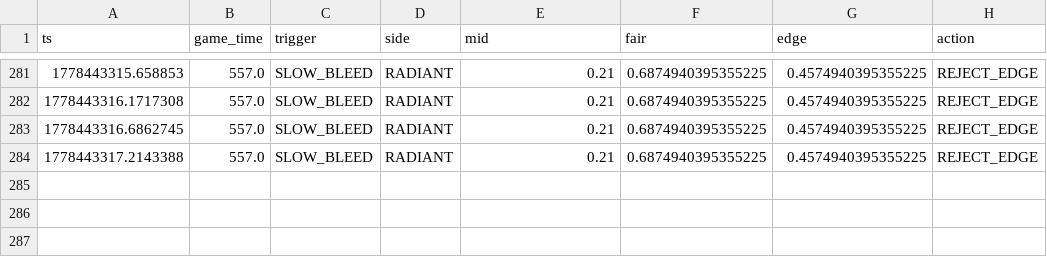
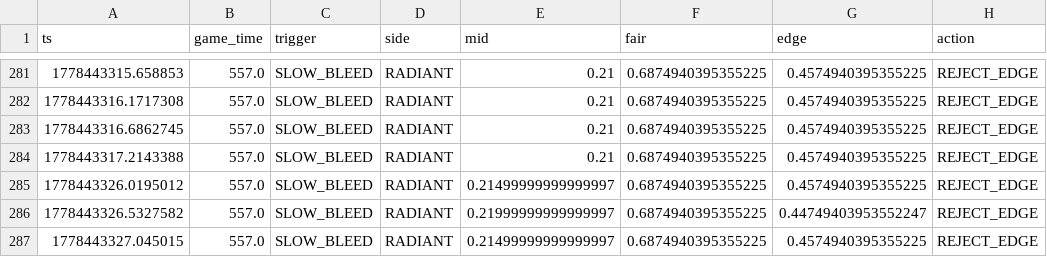
Before and after one commit to ts207/dota_poly_bot_final, a CSV file: data/shadow_signals.csv, drawn as a sheet; only a part is shown, gaps mark what is left out.

```diff
--- a/data/shadow_signals.csv
+++ b/data/shadow_signals.csv
@@ -284 +284,4 @@ ts,game_time,trigger,side,mid,fair,edge,action
 1778443317.2143388,557.0,SLOW_BLEED,RADIANT,0.21,0.6874940395355225,0.4574940395355225,REJECT_EDGE
+1778443326.0195012,557.0,SLOW_BLEED,RADIANT,0.21499999999999997,0.6874940395355225,0.4574940395355225,REJECT_EDGE
+1778443326.5327582,557.0,SLOW_BLEED,RADIANT,0.21999999999999997,0.6874940395355225,0.44749403953552247,REJECT_EDGE
+1778443327.045015,557.0,SLOW_BLEED,RADIANT,0.21499999999999997,0.6874940395355225,0.4574940395355225,REJECT_EDGE
```
